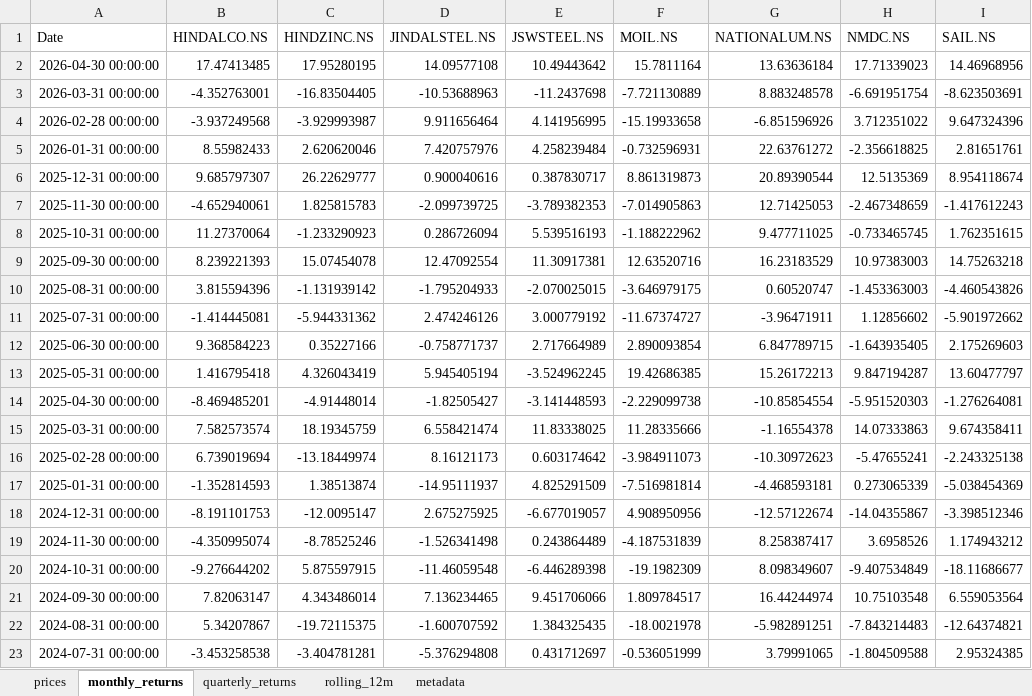
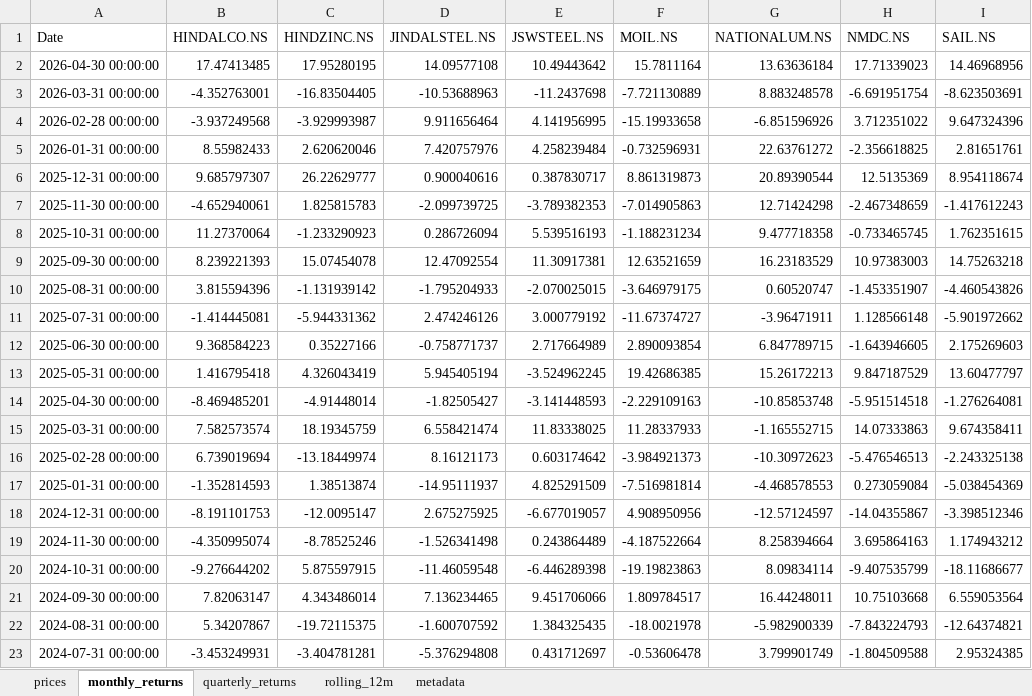
Before and after one commit to rahulshirke7951/stock-sector-dashboard, an Excel workbook: dashboards/Metals.xlsx, sheet monthly_returns, drawn as a sheet; only a part is shown; values as stored, in another font and other column widths than the file's, no borders; conditional formats not drawn; the diff covers the shown part only; the diff names each change by its address in the sheet, - before the commit and + after, or states it on an @@ line.

```diff
--- a/dashboards/Metals.xlsx (sheet monthly_returns)
+++ b/dashboards/Metals.xlsx (sheet monthly_returns)
-G7 (NATIONALUM.NS): 12.71425053
+G7 (NATIONALUM.NS): 12.71424298
-F8 (MOIL.NS): -1.188222962
+F8 (MOIL.NS): -1.188231234
-G8 (NATIONALUM.NS): 9.477711025
+G8 (NATIONALUM.NS): 9.477718358
-F9 (MOIL.NS): 12.63520716
+F9 (MOIL.NS): 12.63521659
-H10 (NMDC.NS): -1.453363003
+H10 (NMDC.NS): -1.453351907
-H11 (NMDC.NS): 1.12856602
+H11 (NMDC.NS): 1.128566148
-H12 (NMDC.NS): -1.643935405
+H12 (NMDC.NS): -1.643946605
-H13 (NMDC.NS): 9.847194287
+H13 (NMDC.NS): 9.847187529
-F14 (MOIL.NS): -2.229099738
+F14 (MOIL.NS): -2.229109163
-G14 (NATIONALUM.NS): -10.85854554
+G14 (NATIONALUM.NS): -10.85853748
-H14 (NMDC.NS): -5.951520303
+H14 (NMDC.NS): -5.951514518
-F15 (MOIL.NS): 11.28335666
+F15 (MOIL.NS): 11.28337933
-G15 (NATIONALUM.NS): -1.16554378
+G15 (NATIONALUM.NS): -1.165552715
-F16 (MOIL.NS): -3.984911073
+F16 (MOIL.NS): -3.984921373
-H16 (NMDC.NS): -5.47655241
+H16 (NMDC.NS): -5.476546513
-G17 (NATIONALUM.NS): -4.468593181
+G17 (NATIONALUM.NS): -4.468578553
-H17 (NMDC.NS): 0.273065339
+H17 (NMDC.NS): 0.273059084
-G18 (NATIONALUM.NS): -12.57122674
+G18 (NATIONALUM.NS): -12.57124597
-F19 (MOIL.NS): -4.187531839
+F19 (MOIL.NS): -4.187522664
-G19 (NATIONALUM.NS): 8.258387417
+G19 (NATIONALUM.NS): 8.258394664
-H19 (NMDC.NS): 3.6958526
+H19 (NMDC.NS): 3.695864163
-F20 (MOIL.NS): -19.1982309
+F20 (MOIL.NS): -19.19823863
-G20 (NATIONALUM.NS): 8.098349607
+G20 (NATIONALUM.NS): 8.09834114
-H20 (NMDC.NS): -9.407534849
+H20 (NMDC.NS): -9.407535799
-G21 (NATIONALUM.NS): 16.44244974
+G21 (NATIONALUM.NS): 16.44248011
-H21 (NMDC.NS): 10.75103548
+H21 (NMDC.NS): 10.75103668
-G22 (NATIONALUM.NS): -5.982891251
+G22 (NATIONALUM.NS): -5.982900339
-H22 (NMDC.NS): -7.843214483
+H22 (NMDC.NS): -7.843224793
-B23 (HINDALCO.NS): -3.453258538
+B23 (HINDALCO.NS): -3.453249931
-F23 (MOIL.NS): -0.536051999
+F23 (MOIL.NS): -0.53606478
-G23 (NATIONALUM.NS): 3.79991065
+G23 (NATIONALUM.NS): 3.799901749
```
Also changed, not shown: 212 edited cells elsewhere in this sheet, sheet rolling_12m, sheet prices, sheet quarterly_returns, dashboards/Banking.xlsx, dashboards/Energy.xlsx, 7 other files.
